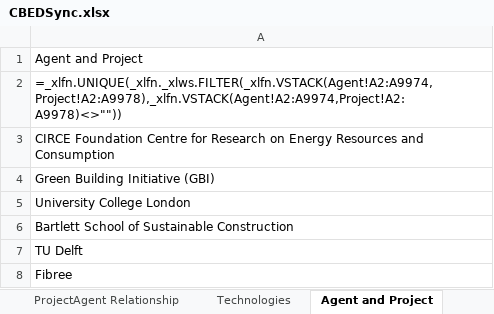
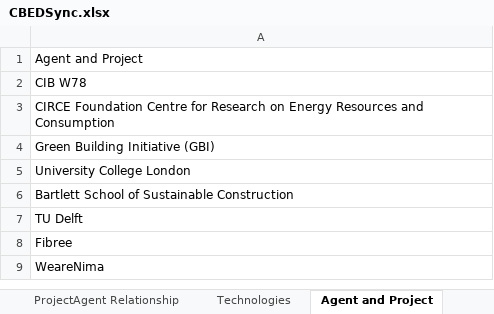
Before and after one commit to CBEDSync/cbeds-site, an Excel workbook: draft/CBEDSync.xlsx, sheet Agent and Project, drawn as a sheet; only a part is shown; the shorter side is filled out with more unchanged rows; values as stored, in another font and other column widths than the file's, no borders; formulas without a stored value are shown as written; the diff names each change by its address in the sheet, - before the commit and + after, or states it on an @@ line.

```diff
--- a/draft/CBEDSync.xlsx (sheet Agent and Project)
+++ b/draft/CBEDSync.xlsx (sheet Agent and Project)
-A2: =_xlfn.UNIQUE(_xlfn._xlws.FILTER(_xlfn.VSTACK(Agent!A2:A9974,Project!A2:A9978),_xlfn.VSTACK(Agent!A2:A9974,Project!A2:A9978)<>""))
+A2: CIB W78
```
Also changed, not shown: sheet ProjectAgent Relationship, sheet EntityCombined, sheet Project, sheet Agent, sheet Output, 1 other file.
